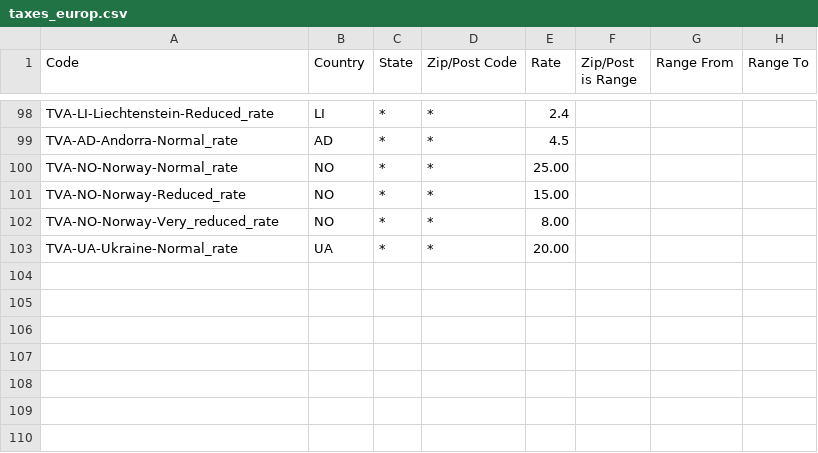
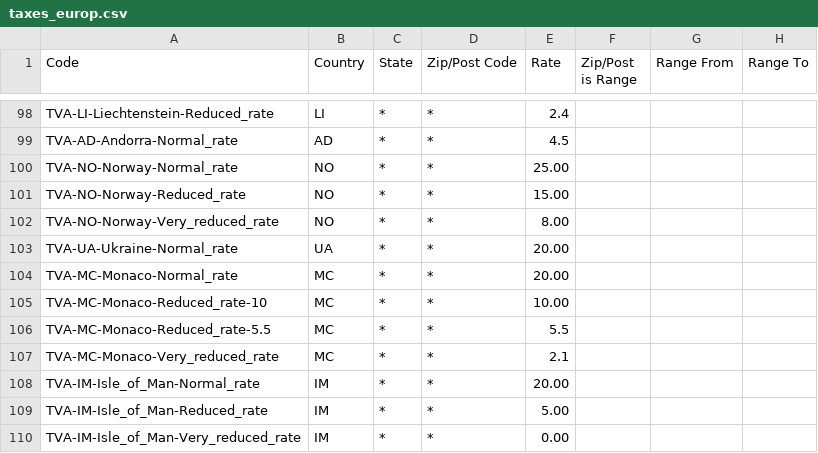
Before and after one commit to kypfr/magento-taxes, a CSV file: magento/import_files/europ/taxes_europ.csv, drawn as a sheet; only a part is shown, gaps mark what is left out.

Commit message:
add VAT rates for Monaco (MC) and Isle of Man (IM)

```diff
--- a/magento/import_files/europ/taxes_europ.csv
+++ b/magento/import_files/europ/taxes_europ.csv
@@ -103 +103,8 @@
 "TVA-UA-Ukraine-Normal_rate","UA","*","*","20.00",,,
+"TVA-MC-Monaco-Normal_rate","MC","*","*","20.00",,,
+"TVA-MC-Monaco-Reduced_rate-10","MC","*","*","10.00",,,
+"TVA-MC-Monaco-Reduced_rate-5.5","MC","*","*","5.5",,,
+"TVA-MC-Monaco-Very_reduced_rate","MC","*","*","2.1",,,
+"TVA-IM-Isle_of_Man-Normal_rate","IM","*","*","20.00",,,
+"TVA-IM-Isle_of_Man-Reduced_rate","IM","*","*","5.00",,,
+"TVA-IM-Isle_of_Man-Very_reduced_rate","IM","*","*","0.00",,,
```
